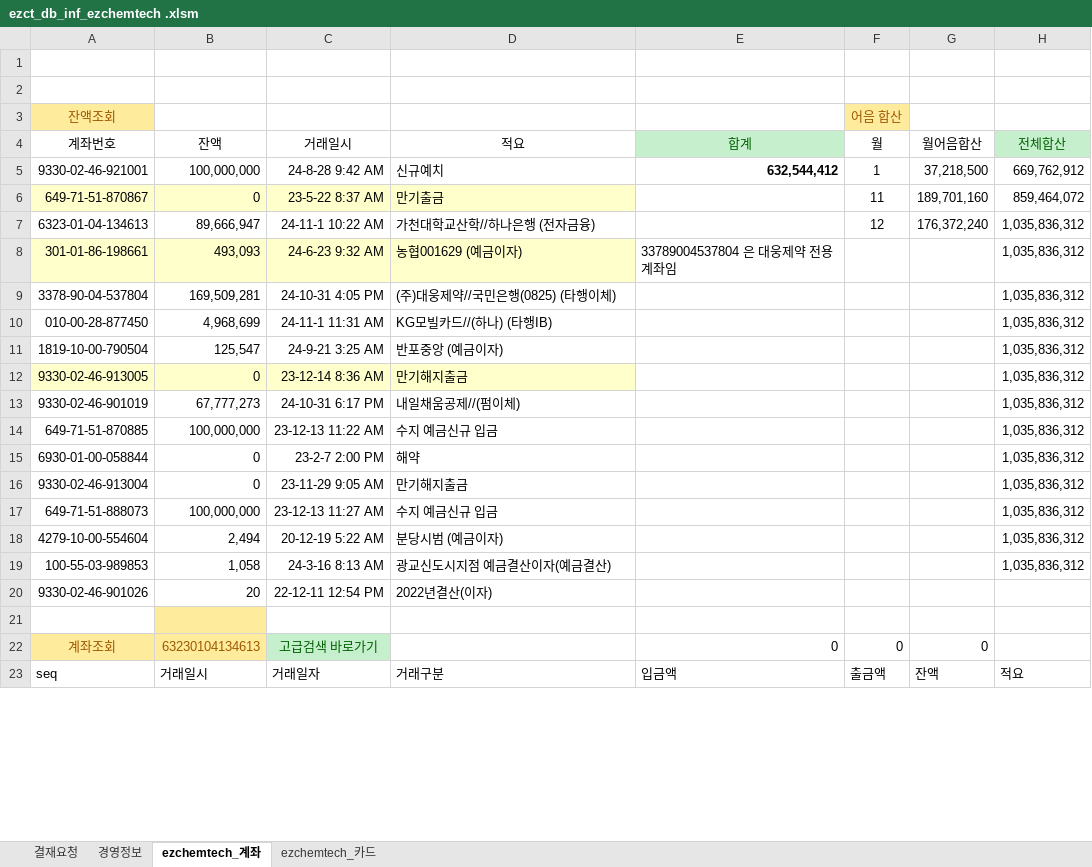
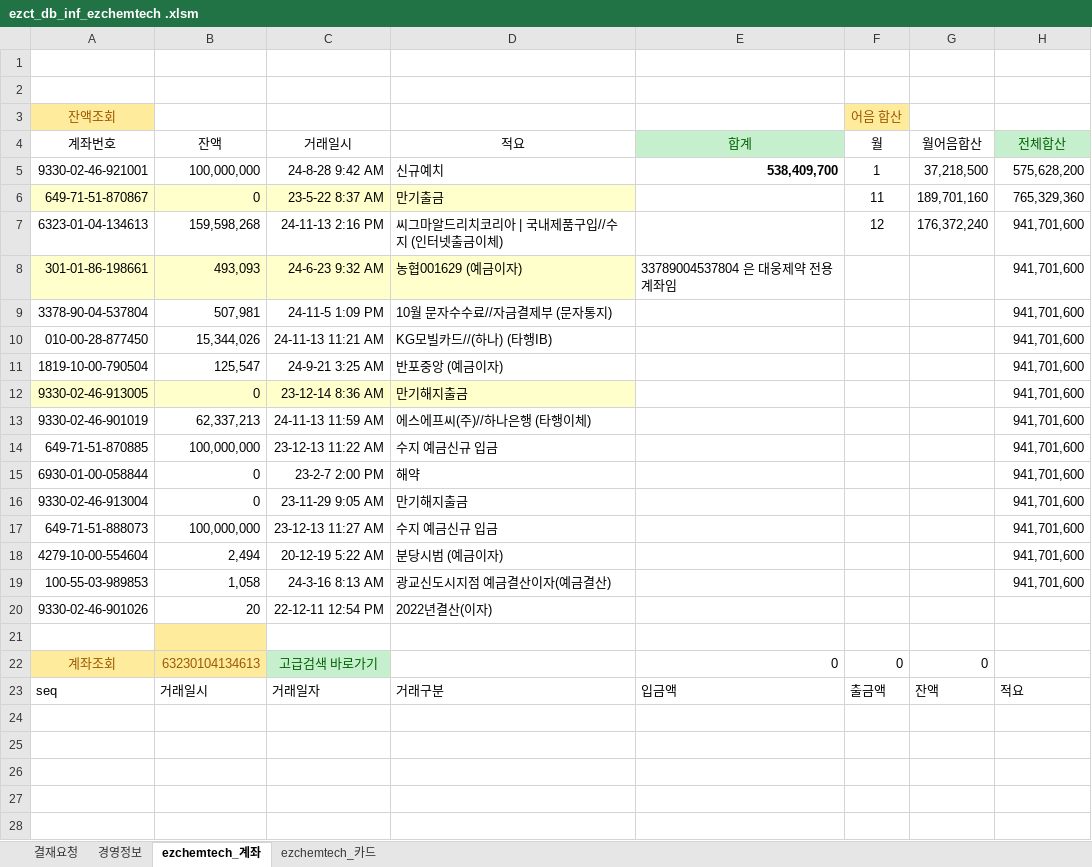
Before and after one commit to starshorse/20200228start, an Excel workbook: xls_node/E01/ezct_db_inf_ezchemtech .xlsm, sheet ezchemtech_계좌, drawn as a sheet; only a part is shown; values as stored, in another font and other column widths than the file's, no borders; charts and pictures and table styles not drawn; removed rows and columns are numbered as before the commit, all else as after; the diff covers the shown part only; the diff names each change by its address in the sheet, - before the commit and + after, or states it on an @@ line.

```diff
--- a/xls_node/E01/ezct_db_inf_ezchemtech .xlsm (sheet ezchemtech_계좌)
+++ b/xls_node/E01/ezct_db_inf_ezchemtech .xlsm (sheet ezchemtech_계좌)
-E5 (합계): 632,544,412
+E5 (합계): 538,409,700
-H5 (전체합산): 669,762,912
+H5 (전체합산): 575,628,200
-H6 (전체합산): 859,464,072
+H6 (전체합산): 765,329,360
-B7 (잔액): 89,666,947
+B7 (잔액): 159,598,268
-C7 (거래일시): 24-11-1 10:22 AM
+C7 (거래일시): 24-11-13 2:16 PM
-D7 (적요): 가천대학교산학//하나은행 (전자금융)
+D7 (적요): 씨그마알드리치코리아 | 국내제품구입//수지 (인터넷출금이체)
-H7:H12 (전체합산): 1,035,836,312
+H7:H12 (전체합산): 941,701,600
-B9 (잔액): 169,509,281
+B9 (잔액): 507,981
-C9 (거래일시): 24-10-31 4:05 PM
+C9 (거래일시): 24-11-5 1:09 PM
-D9 (적요): (주)대웅제약//국민은행(0825) (타행이체)
+D9 (적요): 10월 문자수수료//자금결제부 (문자통지)
-B10 (잔액): 4,968,699
+B10 (잔액): 15,344,026
-C10 (거래일시): 24-11-1 11:31 AM
+C10 (거래일시): 24-11-13 11:21 AM
-row 13: 9330-02-46-901019 | 67,777,273 | 24-10-31 6:17 PM | 내일채움공제//(펌이체) |  |  |  | 1,035,836,312
+row 13: 9330-02-46-901019 | 62,337,213 | 24-11-13 11:59 AM | 에스에프씨(주)//하나은행 (타행이체) |  |  |  | 941,701,600
-H14:H19 (전체합산): 1,035,836,312
+H14:H19 (전체합산): 941,701,600
+row 24: (empty)
+row 25: (empty)
+row 26: (empty)
+row 27: (empty)
+row 28: (empty)
```
Also changed, not shown: 533 added rows elsewhere in this sheet, sheet ezchemtech_카드, sheet 경영정보, hidden cells, 3 other files.
